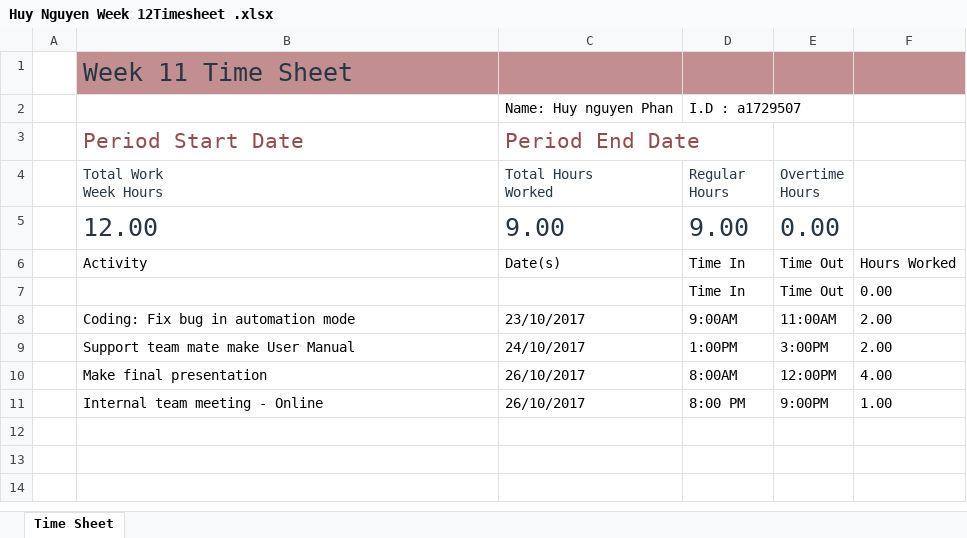
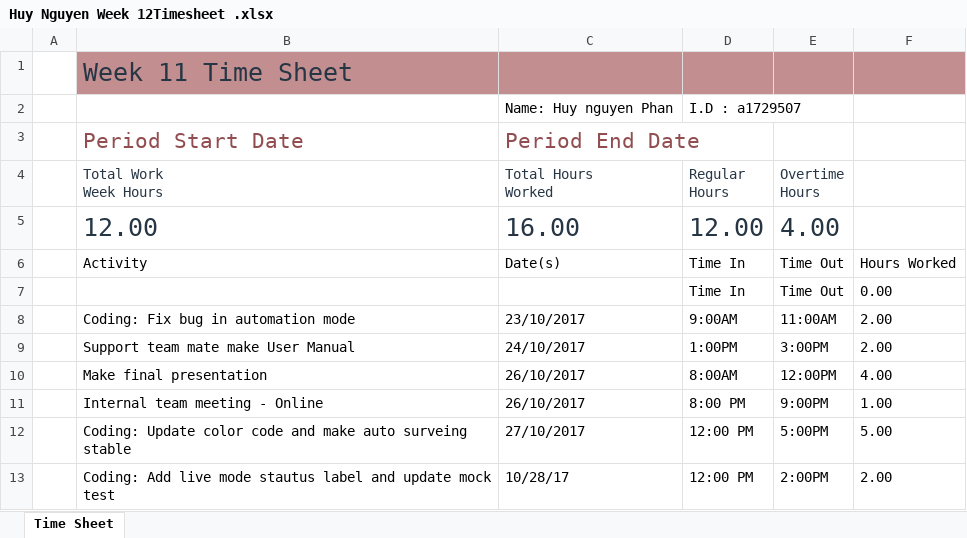
Before and after one commit to benwinding/latelejos, an Excel workbook: Documentation/TimeSheets/week12/Huy Nguyen Week 12Timesheet .xlsx, sheet Time Sheet, drawn as a sheet; values as stored, in another font and other column widths than the file's, no borders; table styles not drawn; the diff names each change by its address in the sheet, - before the commit and + after, or states it on an @@ line.

```diff
--- a/Documentation/TimeSheets/week12/Huy Nguyen Week 12Timesheet .xlsx (sheet Time Sheet)
+++ b/Documentation/TimeSheets/week12/Huy Nguyen Week 12Timesheet .xlsx (sheet Time Sheet)
-C5 (Total Hours Worked): 9.00
+C5 (Total Hours Worked): 16.00
-D5 (Regular Hours): 9.00
+D5 (Regular Hours): 12.00
-E5 (Overtime Hours): 0.00
+E5 (Overtime Hours): 4.00
+row 12:  | Coding: Update color code and make auto surveing stable | 27/10/2017 | 12:00 PM | 5:00PM | 5.00
+row 13:  | Coding: Add live mode stautus label and update mock test | 10/28/17 | 12:00 PM | 2:00PM | 2.00
```
Also changed, not shown: 3 other files.
